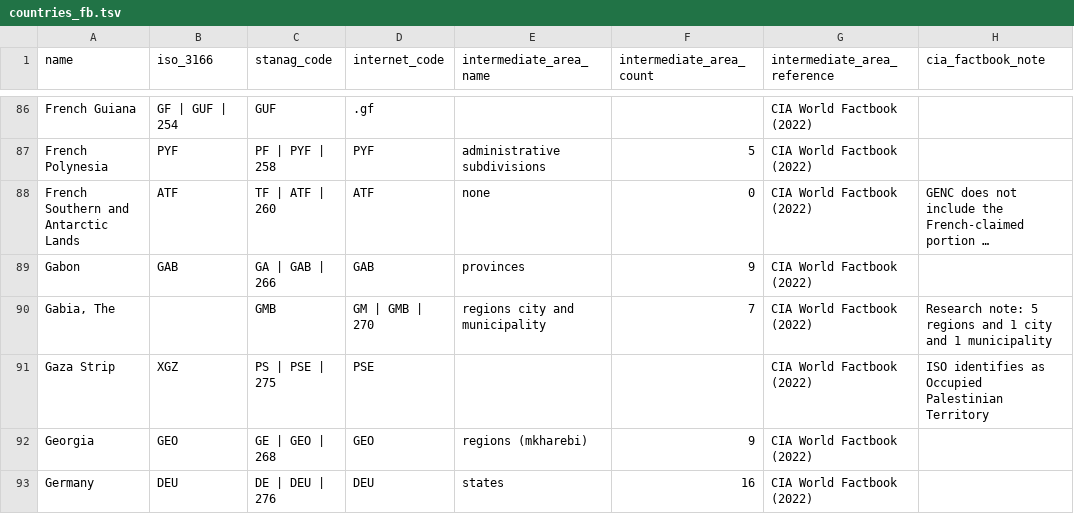
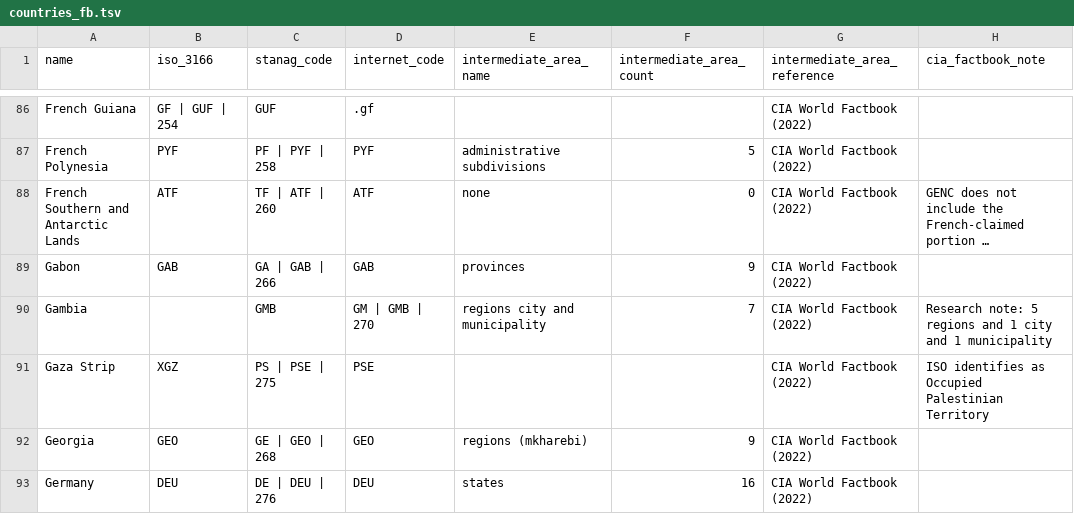
Before and after one commit to cghss/IHR-costing, a TSV file: data/generate-country-data/inputs/cia_factbook/countries_fb.tsv, drawn as a sheet; only a part is shown, gaps mark what is left out; long unchanged cells end in …; the diff names each change by its address in the sheet, - before the commit and + after, or states it on an @@ line.

Commit message:
update spelling of gambia

```diff
--- a/data/generate-country-data/inputs/cia_factbook/countries_fb.tsv
+++ b/data/generate-country-data/inputs/cia_factbook/countries_fb.tsv
-A90 (name): Gabia, The
+A90 (name): Gambia
```
